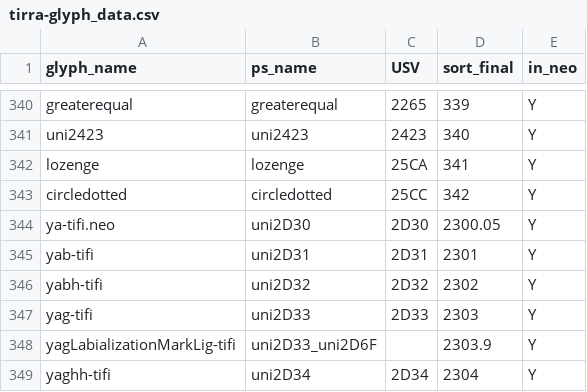
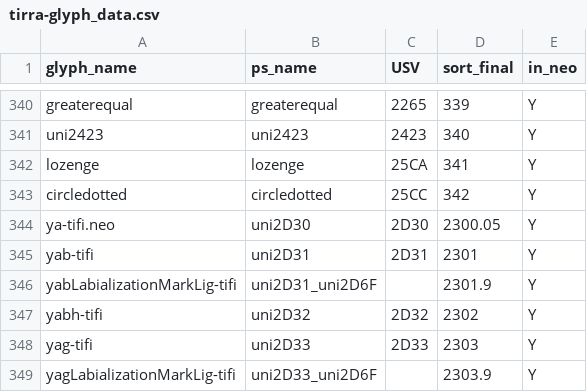
Before and after one commit to silnrsi/font-akatab, a CSV file: source/tirra-glyph_data.csv, drawn as a sheet; only a part is shown, gaps mark what is left out; the shorter side is filled out with more unchanged rows; the diff names each change by its address in the sheet, - before the commit and + after, or states it on an @@ line.

```diff
--- a/source/tirra-glyph_data.csv
+++ b/source/tirra-glyph_data.csv
+row 346: yabLabializationMarkLig-tifi | uni2D31_uni2D6F |  | 2301.9 | Y
```
Also changed, not shown: 13 other files.
